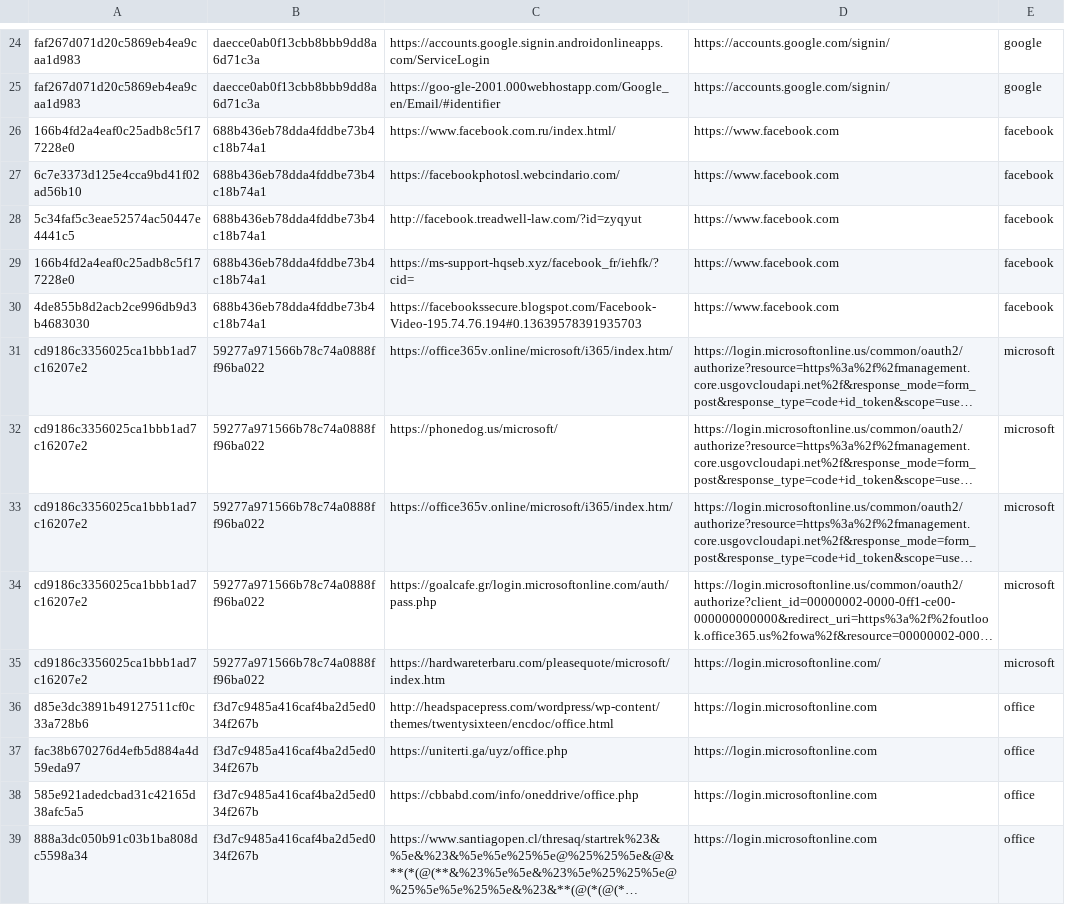
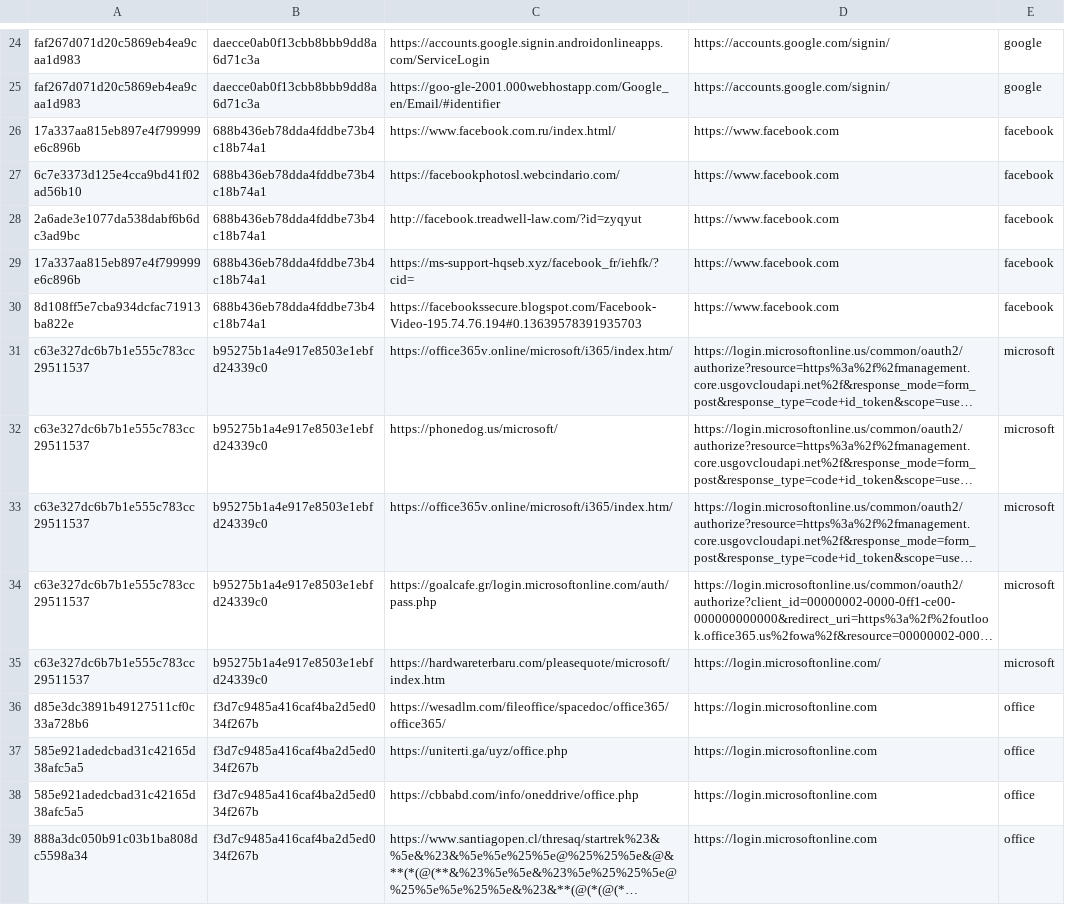
Before and after one commit to etejada04/Phishing-Game-Final, a TSV file: src-pairs.tsv, drawn as a sheet; only a part is shown, gaps mark what is left out; long unchanged cells end in …; the diff covers the shown part only; the diff names each change by its address in the sheet, - before the commit and + after, or states it on an @@ line.

```diff
--- a/src-pairs.tsv
+++ b/src-pairs.tsv
-A26: 166b4fd2a4eaf0c25adb8c5f177228e0
+A26: 17a337aa815eb897e4f799999e6c896b
-A28: 5c34faf5c3eae52574ac50447e4441c5
+A28: 2a6ade3e1077da538dabf6b6dc3ad9bc
-A29: 166b4fd2a4eaf0c25adb8c5f177228e0
+A29: 17a337aa815eb897e4f799999e6c896b
-A30: 4de855b8d2acb2ce996db9d3b4683030
+A30: 8d108ff5e7cba934dcfac71913ba822e
-A31:A35: cd9186c3356025ca1bbb1ad7c16207e2
+A31:A35: c63e327dc6b7b1e555c783cc29511537
-B31:B35: 59277a971566b78c74a0888ff96ba022
+B31:B35: b95275b1a4e917e8503e1ebfd24339c0
-C36: http://headspacepress.com/wordpress/wp-content/themes/twentysixteen/encdoc/office.html
+C36: https://wesadlm.com/fileoffice/spacedoc/office365/office365/
-A37: fac38b670276d4efb5d884a4d59eda97
+A37: 585e921adedcbad31c42165d38afc5a5
```
Also changed, not shown: 10 added rows, 1 removed row and 42 edited cells elsewhere in this file.
